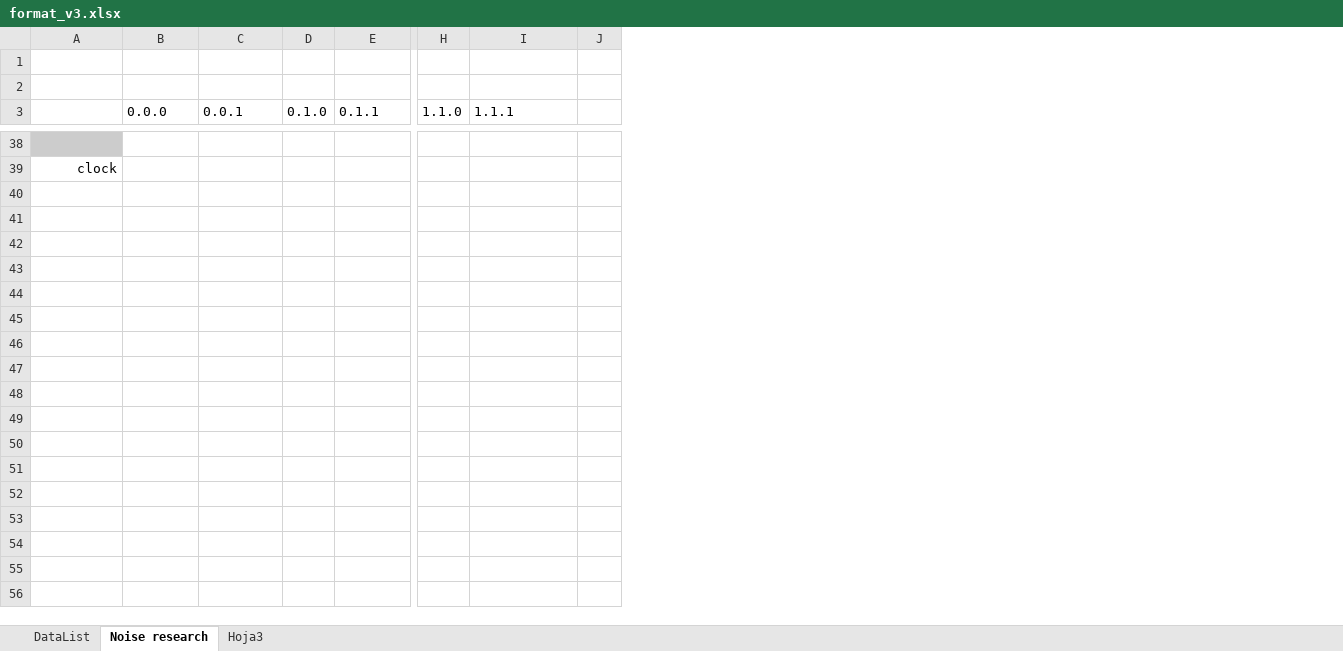
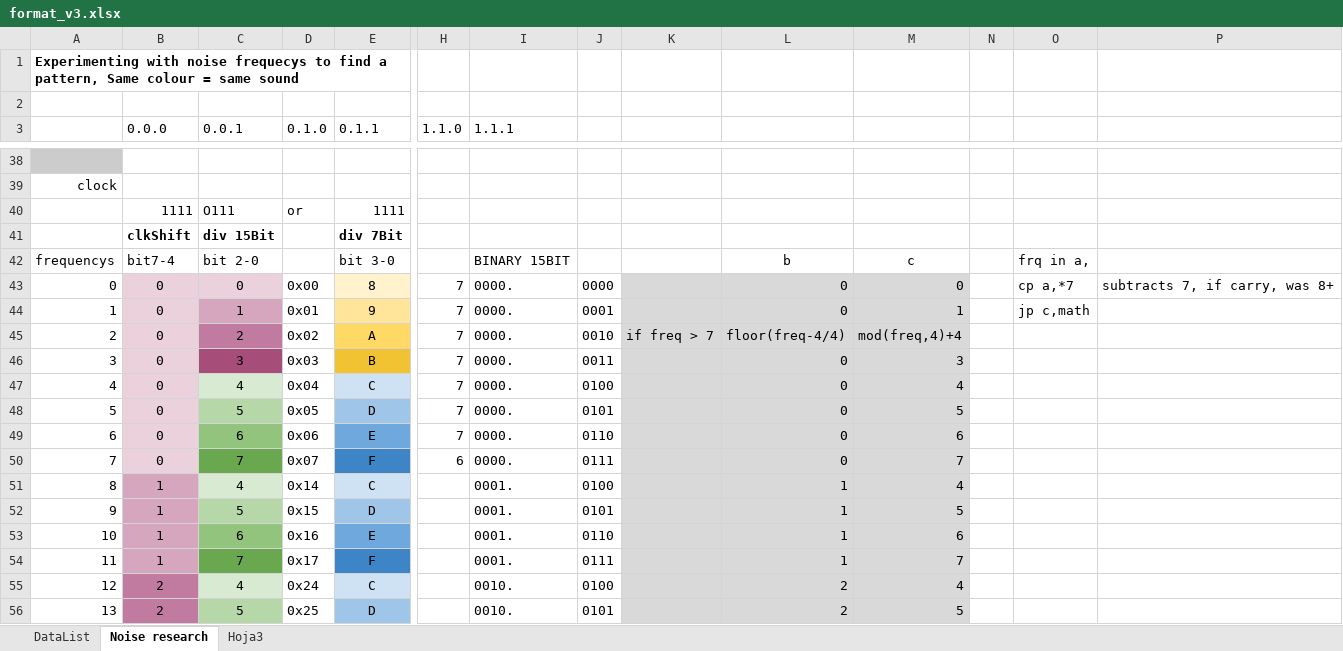
Before and after one commit to chrismaltby/gb-studio, an Excel workbook: buildTools/win32-x64/mod2gbt/format_v3.xlsx, sheet Noise research, drawn as a sheet; only a part is shown, gaps mark what is left out; values as stored, in another font and other column widths than the file's, no borders; charts and pictures not drawn; rows hold the shown columns only; the diff covers the shown part only; the diff names each change by its address in the sheet, - before the commit and + after, or states it on an @@ line.

```diff
--- a/buildTools/win32-x64/mod2gbt/format_v3.xlsx (sheet Noise research)
+++ b/buildTools/win32-x64/mod2gbt/format_v3.xlsx (sheet Noise research)
+column K, empty
+column L, empty
+column M, empty
+column N, empty
+column O, empty
+column P, empty
-A1: (empty)
+A1: Experimenting with noise frequecys to find a pattern, Same colour = same sound
+row 40:  | 1111 | O111 | or | 1111
+row 41:  | clkShift | div 15Bit |  | div 7Bit
+row 42: frequencys | bit7-4 | bit 2-0 |  | bit 3-0 |  | BINARY 15BIT |  |  | b | c |  | frq in a,
+row 43: 0 | 0 | 0 | 0x00 | 8 | 7 | 0000. | 0000 |  | 0 | 0 |  | cp a,*7 | subtracts 7, if carry, was 8+
+row 44: 1 | 0 | 1 | 0x01 | 9 | 7 | 0000. | 0001 |  | 0 | 1 |  | jp c,math
+row 45: 2 | 0 | 2 | 0x02 | A | 7 | 0000. | 0010 | if freq > 7 | floor(freq-4/4) | mod(freq,4)+4
+row 46: 3 | 0 | 3 | 0x03 | B | 7 | 0000. | 0011 |  | 0 | 3
+row 47: 4 | 0 | 4 | 0x04 | C | 7 | 0000. | 0100 |  | 0 | 4
+row 48: 5 | 0 | 5 | 0x05 | D | 7 | 0000. | 0101 |  | 0 | 5
+row 49: 6 | 0 | 6 | 0x06 | E | 7 | 0000. | 0110 |  | 0 | 6
+row 50: 7 | 0 | 7 | 0x07 | F | 6 | 0000. | 0111 |  | 0 | 7
+row 51: 8 | 1 | 4 | 0x14 | C |  | 0001. | 0100 |  | 1 | 4
+row 52: 9 | 1 | 5 | 0x15 | D |  | 0001. | 0101 |  | 1 | 5
+row 53: 10 | 1 | 6 | 0x16 | E |  | 0001. | 0110 |  | 1 | 6
+row 54: 11 | 1 | 7 | 0x17 | F |  | 0001. | 0111 |  | 1 | 7
+row 55: 12 | 2 | 4 | 0x24 | C |  | 0010. | 0100 |  | 2 | 4
+row 56: 13 | 2 | 5 | 0x25 | D |  | 0010. | 0101 |  | 2 | 5
```
Also changed, not shown: 54 added rows and 2 edited cells elsewhere in this sheet, sheet DataList, 3 other files.
